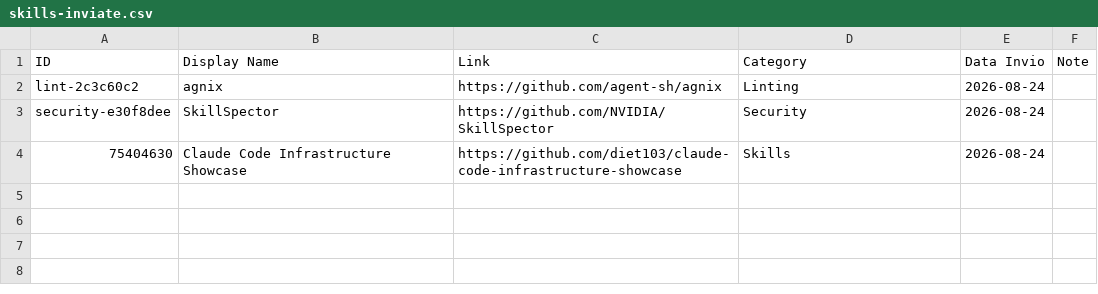
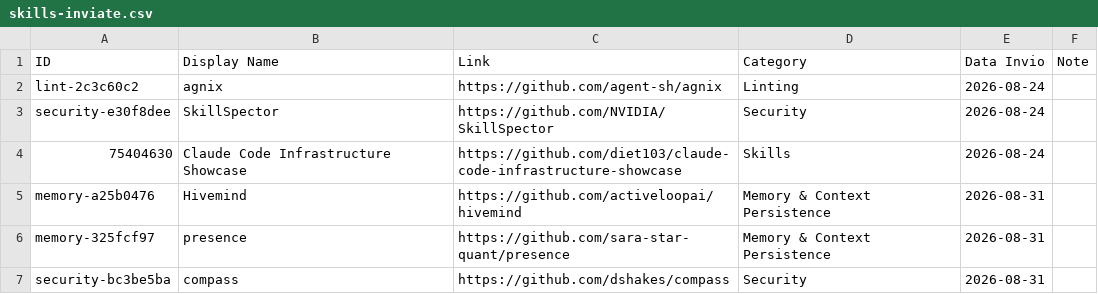
Before and after one commit to andreagalantuomo-source/claude-weekly-digest, a CSV file: state/skills-inviate.csv, drawn as a sheet; the diff names each change by its address in the sheet, - before the commit and + after, or states it on an @@ line.

```diff
--- a/state/skills-inviate.csv
+++ b/state/skills-inviate.csv
+row 5: memory-a25b0476 | Hivemind | https://github.com/activeloopai/hivemind | Memory & Context Persistence | 2026-08-31
+row 6: memory-325fcf97 | presence | https://github.com/sara-star-quant/presence | Memory & Context Persistence | 2026-08-31
+row 7: security-bc3be5ba | compass | https://github.com/dshakes/compass | Security | 2026-08-31
```
Also changed, not shown: state/aihero-inviati.csv, 1 other file.
